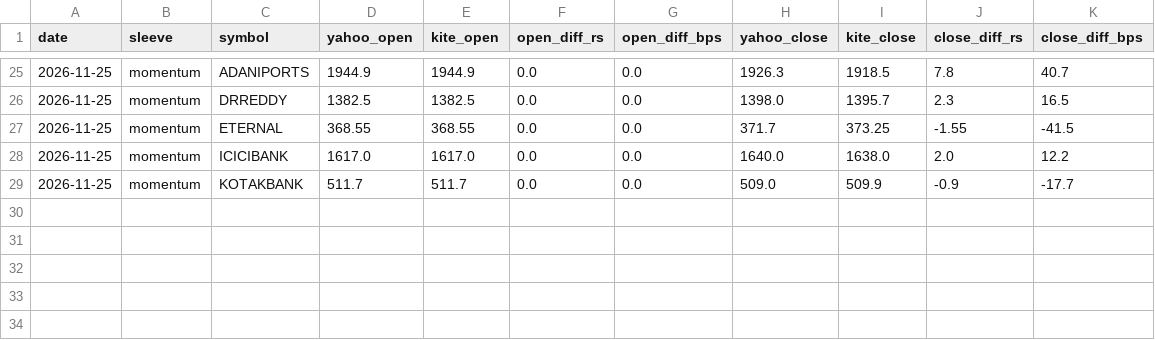
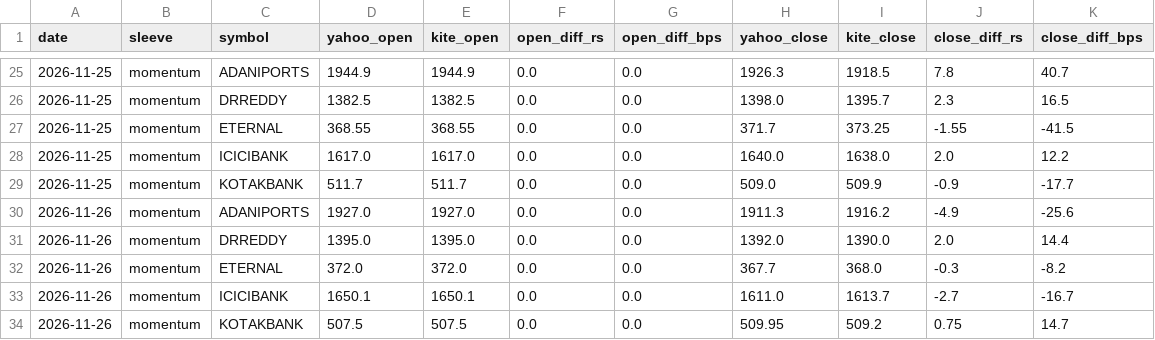
Before and after one commit to AmitJoshiAI/PaperTrade, a CSV file: state/fill_check.csv, drawn as a sheet; only a part is shown, gaps mark what is left out.

```diff
--- a/state/fill_check.csv
+++ b/state/fill_check.csv
@@ -29 +29,6 @@ date,sleeve,symbol,yahoo_open,kite_open,open_diff_rs,open_diff_bps,yahoo_close,k
 2026-11-25,momentum,KOTAKBANK,511.7,511.7,0.0,0.0,509.0,509.9,-0.9,-17.7
+2026-11-26,momentum,ADANIPORTS,1927.0,1927.0,0.0,0.0,1911.3,1916.2,-4.9,-25.6
+2026-11-26,momentum,DRREDDY,1395.0,1395.0,0.0,0.0,1392.0,1390.0,2.0,14.4
+2026-11-26,momentum,ETERNAL,372.0,372.0,0.0,0.0,367.7,368.0,-0.3,-8.2
+2026-11-26,momentum,ICICIBANK,1650.1,1650.1,0.0,0.0,1611.0,1613.7,-2.7,-16.7
+2026-11-26,momentum,KOTAKBANK,507.5,507.5,0.0,0.0,509.95,509.2,0.75,14.7
```
Also changed, not shown: state/equity_curve.csv, state/fno_equity_curve.csv, 12 other files.
